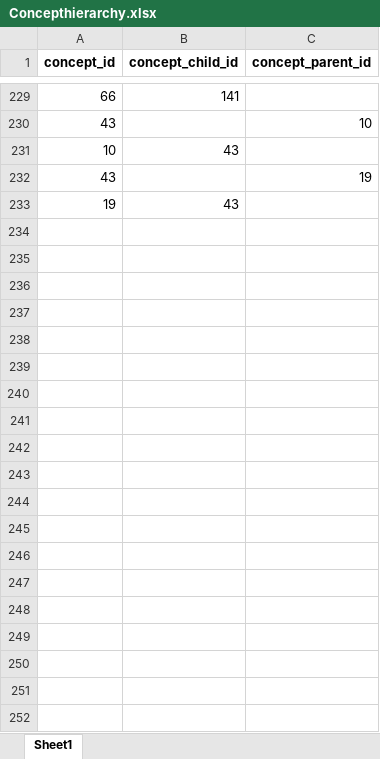
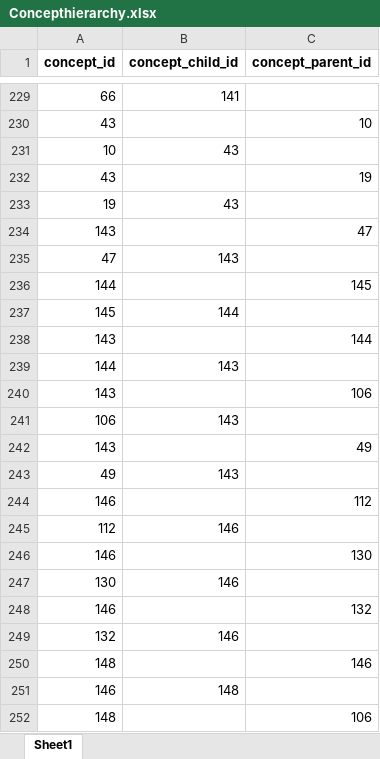
Before and after one commit to clld/grammaticon-data, an Excel workbook: raw/Concepthierarchy.xlsx, sheet Sheet1, drawn as a sheet; only a part is shown, gaps mark what is left out; values as stored, in another font and other column widths than the file's, no borders; the diff covers the shown part only; the diff names each change by its address in the sheet, - before the commit and + after, or states it on an @@ line.

```diff
--- a/raw/Concepthierarchy.xlsx (sheet Sheet1)
+++ b/raw/Concepthierarchy.xlsx (sheet Sheet1)
+row 234: 143 |  | 47
+row 235: 47 | 143
+row 236: 144 |  | 145
+row 237: 145 | 144
+row 238: 143 |  | 144
+row 239: 144 | 143
+row 240: 143 |  | 106
+row 241: 106 | 143
+row 242: 143 |  | 49
+row 243: 49 | 143
+row 244: 146 |  | 112
+row 245: 112 | 146
+row 246: 146 |  | 130
+row 247: 130 | 146
+row 248: 146 |  | 132
+row 249: 132 | 146
+row 250: 148 |  | 146
+row 251: 146 | 148
+row 252: 148 |  | 106
```
Also changed, not shown: 253 added rows elsewhere in this sheet, raw/Concepts.xlsx, raw/Concepts_metafeatures.xlsx, 9 other files.
